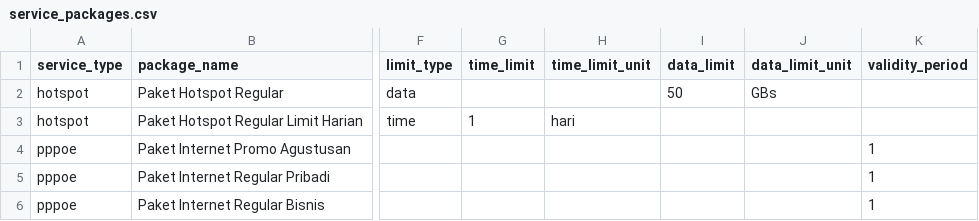
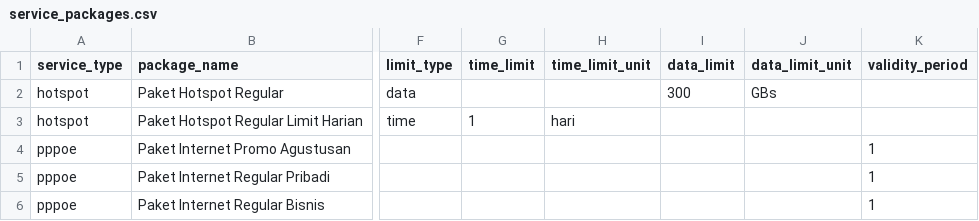
Before and after one commit to hadziqmtqn/mikrotik-bills, a CSV file: database/import/service_packages.csv, drawn as a sheet; only a part is shown, gaps mark what is left out; the diff names each change by its address in the sheet, - before the commit and + after, or states it on an @@ line.

```diff
--- a/database/import/service_packages.csv
+++ b/database/import/service_packages.csv
-I2 (data_limit): 50
+I2 (data_limit): 300
```
Also changed, not shown: 11 other files.
